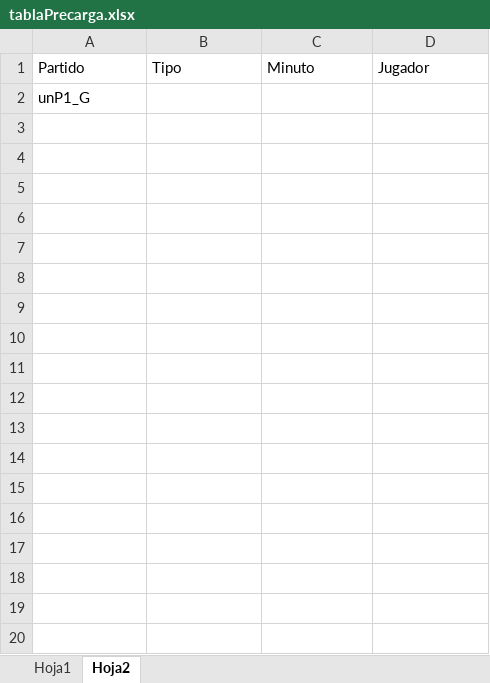
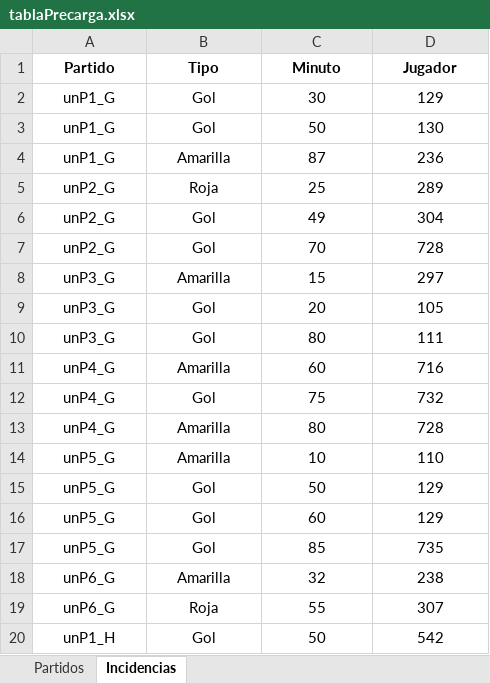
Before and after one commit to sofifernandez/ObligatorioP2, an Excel workbook: tablaPrecarga.xlsx, sheet Incidencias, drawn as a sheet; only a part is shown; values as stored, in another font and other column widths than the file's, no borders; removed rows and columns are numbered as before the commit, all else as after; the diff covers the shown part only; the diff names each change by its address in the sheet, - before the commit and + after, or states it on an @@ line.

```diff
--- a/tablaPrecarga.xlsx (sheet Incidencias)
+++ b/tablaPrecarga.xlsx (sheet Incidencias)
-sheet tab: Hoja1
+sheet tab: Partidos
-sheet tab: Hoja2
+sheet tab: Incidencias
@@ A1:D1 bold: off → on, alignment: left → center @@
-row 2: unP1_G
+row 2: unP1_G | Gol | 30 | 129
+row 3: unP1_G | Gol | 50 | 130
+row 4: unP1_G | Amarilla | 87 | 236
+row 5: unP2_G | Roja | 25 | 289
+row 6: unP2_G | Gol | 49 | 304
+row 7: unP2_G | Gol | 70 | 728
+row 8: unP3_G | Amarilla | 15 | 297
+row 9: unP3_G | Gol | 20 | 105
+row 10: unP3_G | Gol | 80 | 111
+row 11: unP4_G | Amarilla | 60 | 716
+row 12: unP4_G | Gol | 75 | 732
+row 13: unP4_G | Amarilla | 80 | 728
+row 14: unP5_G | Amarilla | 10 | 110
+row 15: unP5_G | Gol | 50 | 129
+row 16: unP5_G | Gol | 60 | 129
+row 17: unP5_G | Gol | 85 | 735
+row 18: unP6_G | Amarilla | 32 | 238
+row 19: unP6_G | Roja | 55 | 307
+row 20: unP1_H | Gol | 50 | 542
```
Also changed, not shown: 23 added rows elsewhere in this sheet, sheet Partidos, 12 other files.
